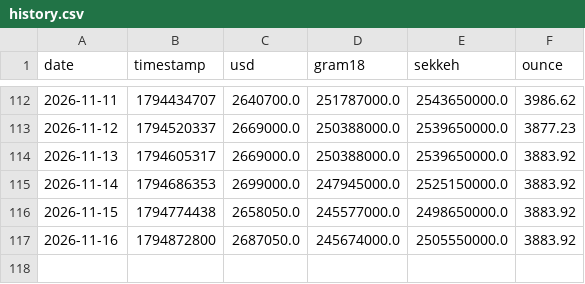
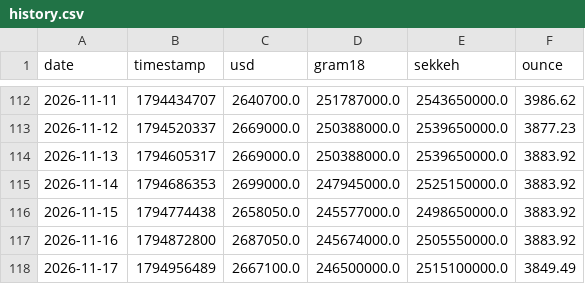
Before and after one commit to yo-meiti/gold-usd-tracker, a CSV file: data/history.csv, drawn as a sheet; only a part is shown, gaps mark what is left out; the diff names each change by its address in the sheet, - before the commit and + after, or states it on an @@ line.

```diff
--- a/data/history.csv
+++ b/data/history.csv
+row 118: 2026-11-17 | 1794956489 | 2667100.0 | 246500000.0 | 2515100000.0 | 3849.49
```
Also changed, not shown: 4 other files.
